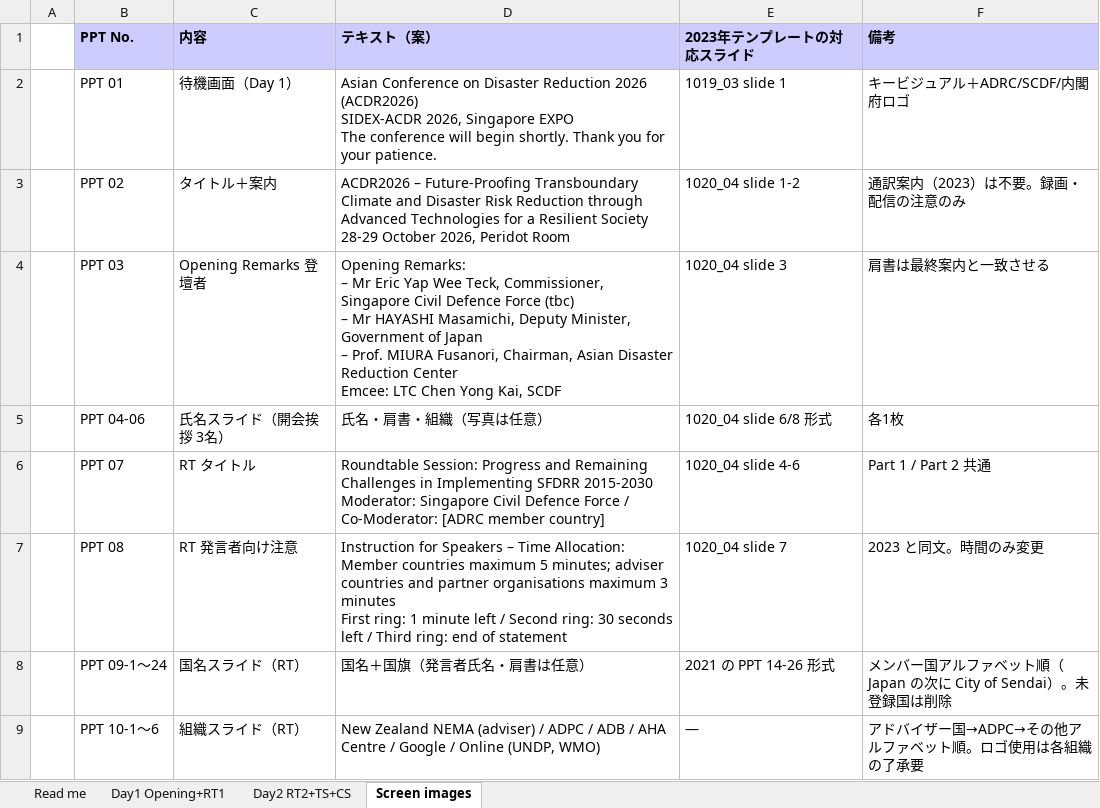
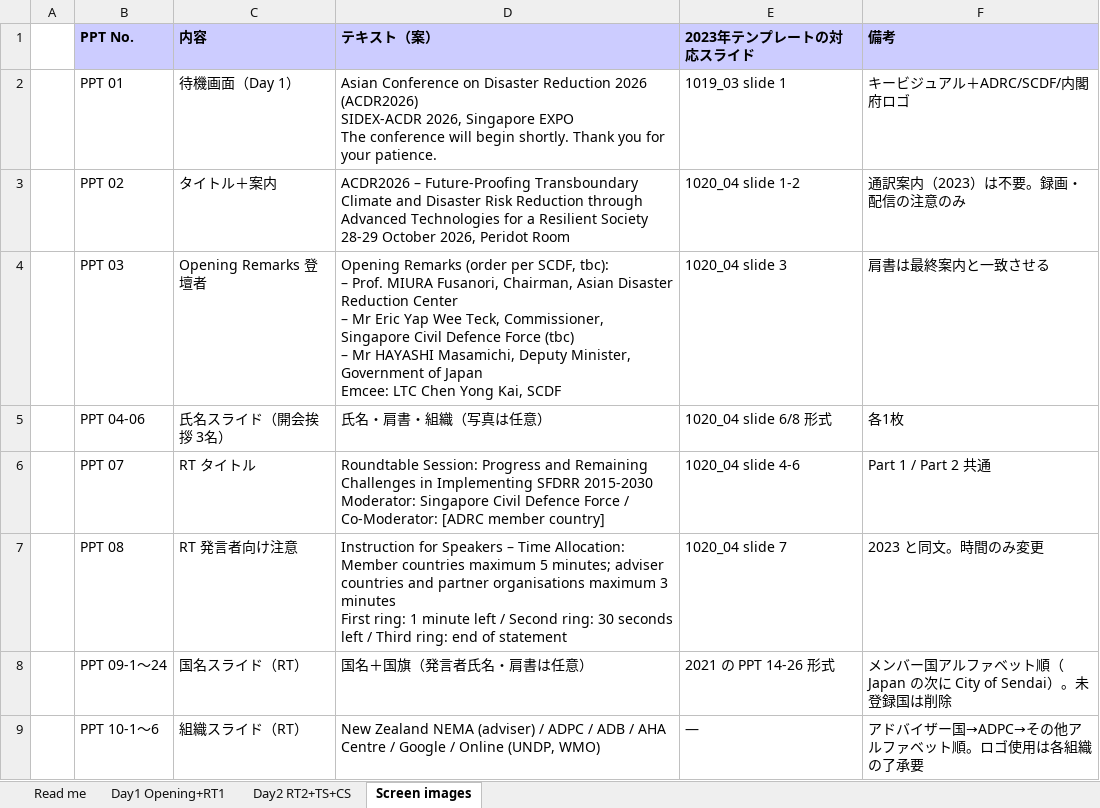
Before and after one commit to kochobi-max/whatsmap, an Excel workbook: reports/acdr2026_staff_deployment/進行シナリオ_0929/ACDR2026_進行シナリオ_Opening_RT_TS_CS_案0929.xlsx, sheet Screen images, drawn as a sheet; only a part is shown; values as stored, in another font and other column widths than the file's, no borders; ↵ is a line break in a cell; the diff names each change by its address in the sheet, - before the commit and + after, or states it on an @@ line.

```diff
--- a/reports/acdr2026_staff_deployment/進行シナリオ_0929/ACDR2026_進行シナリオ_Opening_RT_TS_CS_案0929.xlsx (sheet Screen images)
+++ b/reports/acdr2026_staff_deployment/進行シナリオ_0929/ACDR2026_進行シナリオ_Opening_RT_TS_CS_案0929.xlsx (sheet Screen images)
-D4 (テキスト（案）): Opening Remarks: ↵ – Mr Eric Yap Wee Teck, Commissioner, Singapore Civil Defence Force (tbc) ↵ – Mr HAYASHI Masamichi, Deputy Minister, Government of Japan ↵ – Prof. MIURA Fusanori, Chairman, Asian Disaster Reduction Center ↵ Emcee: LTC…
+D4 (テキスト（案）): Opening Remarks (order per SCDF, tbc): ↵ – Prof. MIURA Fusanori, Chairman, Asian Disaster Reduction Center ↵ – Mr Eric Yap Wee Teck, Commissioner, Singapore Civil Defence Force (tbc) ↵ – Mr HAYASHI Masamichi, Deputy Minister, Government of Japan ↵ Emcee: LTC…
```
Also changed, not shown: sheet Day1 Opening+RT1, 1 other file.
